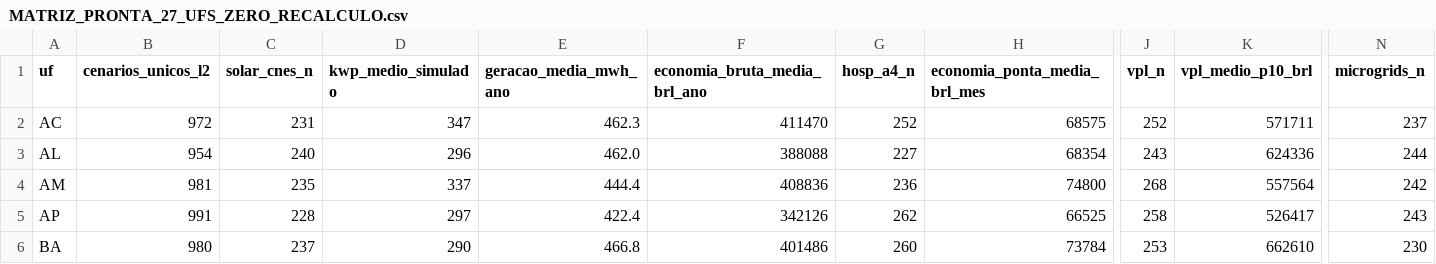
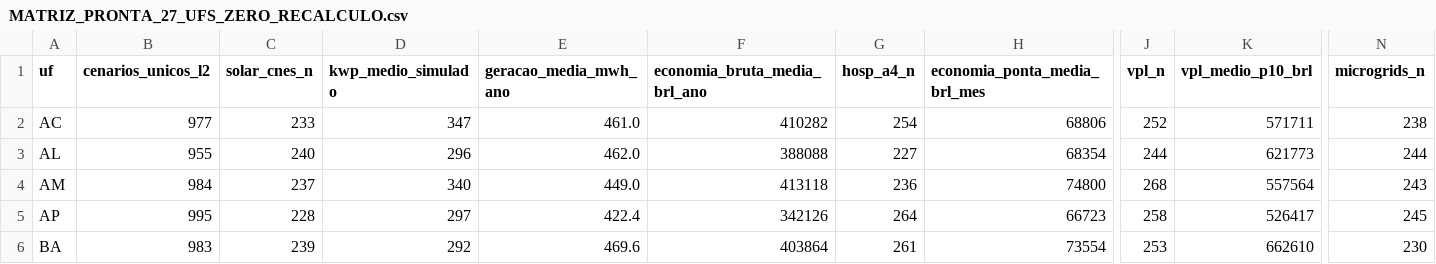
Before and after one commit to aristondalago-max/kpa-humanity-open-science, a CSV file: PKG-B-ENERGIA-SAUDE-v1.0.0/MATRIZ_PRONTA_27_UFS_ZERO_RECALCULO.csv, drawn as a sheet; only a part is shown, gaps mark what is left out; the diff covers the shown part only; the diff names each change by its address in the sheet, - before the commit and + after, or states it on an @@ line.

Commit message:
feat(release): KPA Humanity Open Science v1.0.0 (PKG-A=19638 L2/L4, PKG-B=27373 L2/L4)
- PKG-A-CORPUS-PTBR-v1.0.0: 19638 unique L2 dual-oracle verified solutions in Portuguese
- PKG-B-ENERGIA-SAUDE-v1.0.0: 27373 unique L2 synthetic health-energy scenarios across 27 UFs
- OUTREACH_LETTERS_v1.0.0: 6 institutional technical letters (UFSC, ABDEH, CONASS, CONASEMS, IMPA, SBM)
- Root manifest SHA-256: e8030cf6d607043f225b14a39788fac97926482899ea299685dd0834d8a9a6f2
- Security audit: 0 findings, synthetic disclaimer verified in 11 documents

```diff
--- a/PKG-B-ENERGIA-SAUDE-v1.0.0/MATRIZ_PRONTA_27_UFS_ZERO_RECALCULO.csv
+++ b/PKG-B-ENERGIA-SAUDE-v1.0.0/MATRIZ_PRONTA_27_UFS_ZERO_RECALCULO.csv
-B2 (cenarios_unicos_l2): 972
+B2 (cenarios_unicos_l2): 977
-C2 (solar_cnes_n): 231
+C2 (solar_cnes_n): 233
-E2 (geracao_media_mwh_ano): 462.3
+E2 (geracao_media_mwh_ano): 461.0
-F2 (economia_bruta_media_brl_ano): 411470
+F2 (economia_bruta_media_brl_ano): 410282
-G2 (hosp_a4_n): 252
+G2 (hosp_a4_n): 254
-H2 (economia_ponta_media_brl_mes): 68575
+H2 (economia_ponta_media_brl_mes): 68806
-N2 (microgrids_n): 237
+N2 (microgrids_n): 238
-B3 (cenarios_unicos_l2): 954
+B3 (cenarios_unicos_l2): 955
-J3 (vpl_n): 243
+J3 (vpl_n): 244
-K3 (vpl_medio_p10_brl): 624336
+K3 (vpl_medio_p10_brl): 621773
-B4 (cenarios_unicos_l2): 981
+B4 (cenarios_unicos_l2): 984
-C4 (solar_cnes_n): 235
+C4 (solar_cnes_n): 237
-D4 (kwp_medio_simulado): 337
+D4 (kwp_medio_simulado): 340
-E4 (geracao_media_mwh_ano): 444.4
+E4 (geracao_media_mwh_ano): 449.0
-F4 (economia_bruta_media_brl_ano): 408836
+F4 (economia_bruta_media_brl_ano): 413118
-N4 (microgrids_n): 242
+N4 (microgrids_n): 243
-B5 (cenarios_unicos_l2): 991
+B5 (cenarios_unicos_l2): 995
-G5 (hosp_a4_n): 262
+G5 (hosp_a4_n): 264
-H5 (economia_ponta_media_brl_mes): 66525
+H5 (economia_ponta_media_brl_mes): 66723
-N5 (microgrids_n): 243
+N5 (microgrids_n): 245
-B6 (cenarios_unicos_l2): 980
+B6 (cenarios_unicos_l2): 983
-C6 (solar_cnes_n): 237
+C6 (solar_cnes_n): 239
-D6 (kwp_medio_simulado): 290
+D6 (kwp_medio_simulado): 292
-E6 (geracao_media_mwh_ano): 466.8
+E6 (geracao_media_mwh_ano): 469.6
-F6 (economia_bruta_media_brl_ano): 401486
+F6 (economia_bruta_media_brl_ano): 403864
-G6 (hosp_a4_n): 260
+G6 (hosp_a4_n): 261
-H6 (economia_ponta_media_brl_mes): 73784
+H6 (economia_ponta_media_brl_mes): 73554
```
Also changed, not shown: 157 edited cells elsewhere in this file, 20 other files.
